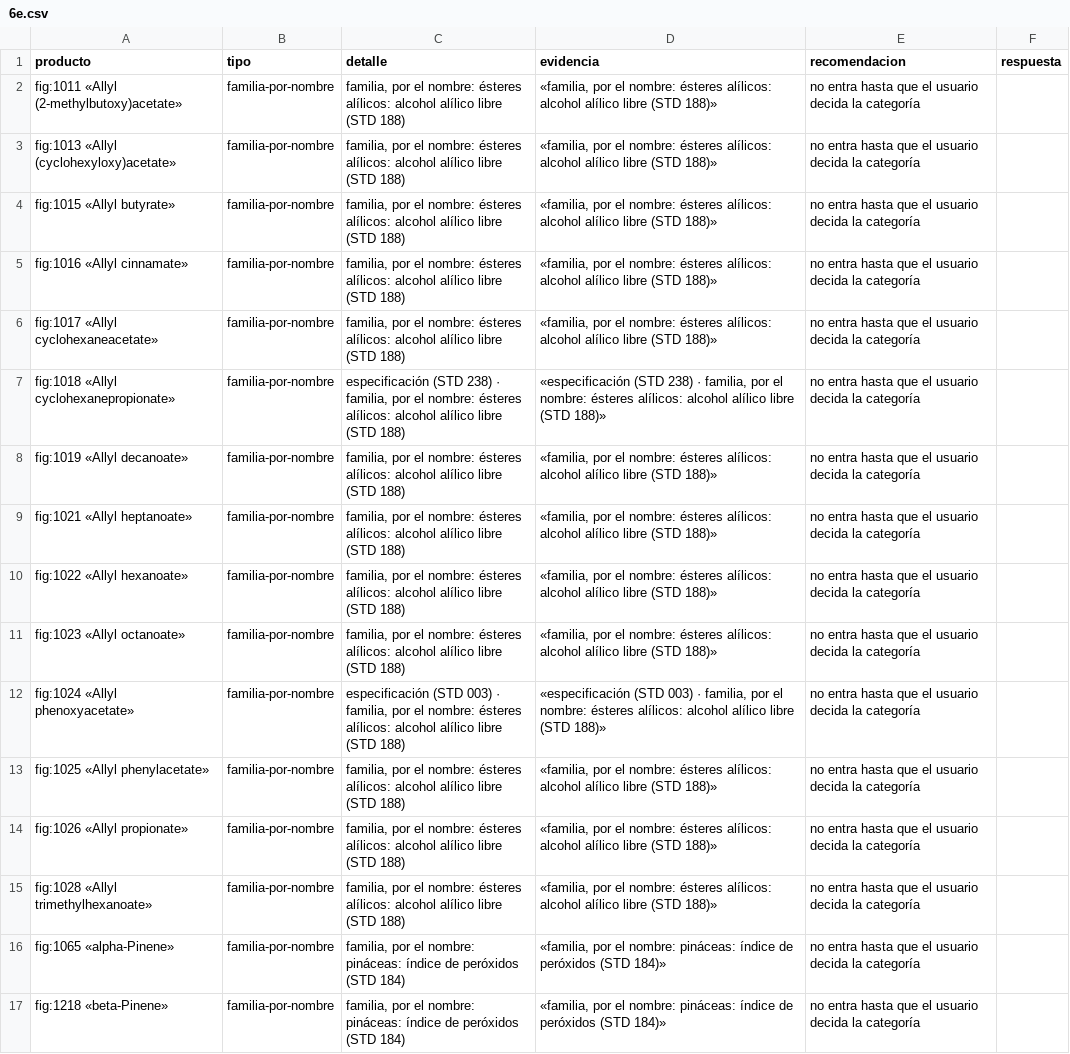
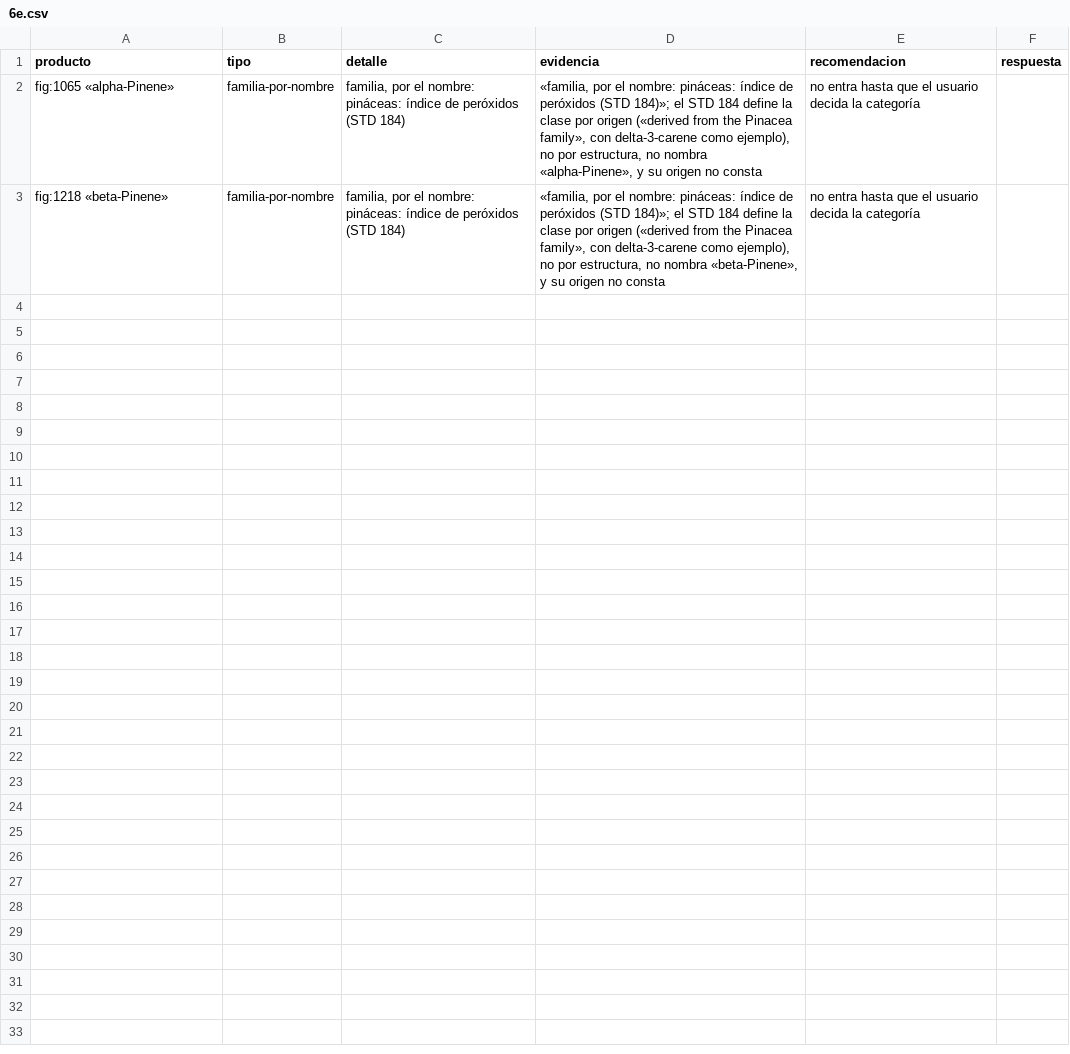
Before and after one commit to smortenax/perfumeria-app, a CSV file: datos/v2/conflictos/6e.csv, drawn as a sheet.

```diff
--- a/datos/v2/conflictos/6e.csv
+++ b/datos/v2/conflictos/6e.csv
@@ -1,17 +1,3 @@
 producto,tipo,detalle,evidencia,recomendacion,respuesta
-fig:1011 «Allyl (2-methylbutoxy)acetate»,familia-por-nombre,"familia, por el nombre: ésteres alílicos: alcohol alílico libre (STD 188)","«familia, por el nombre: ésteres alílicos: alcohol alílico libre (STD 188)»",no entra hasta que el usuario decida la categoría,
-fig:1013 «Allyl (cyclohexyloxy)acetate»,familia-por-nombre,"familia, por el nombre: ésteres alílicos: alcohol alílico libre (STD 188)","«familia, por el nombre: ésteres alílicos: alcohol alílico libre (STD 188)»",no entra hasta que el usuario decida la categoría,
-fig:1015 «Allyl butyrate»,familia-por-nombre,"familia, por el nombre: ésteres alílicos: alcohol alílico libre (STD 188)","«familia, por el nombre: ésteres alílicos: alcohol alílico libre (STD 188)»",no entra hasta que el usuario decida la categoría,
-fig:1016 «Allyl cinnamate»,familia-por-nombre,"familia, por el nombre: ésteres alílicos: alcohol alílico libre (STD 188)","«familia, por el nombre: ésteres alílicos: alcohol alílico libre (STD 188)»",no entra hasta que el usuario decida la categoría,
-fig:1017 «Allyl cyclohexaneacetate»,familia-por-nombre,"familia, por el nombre: ésteres alílicos: alcohol alílico libre (STD 188)","«familia, por el nombre: ésteres alílicos: alcohol alílico libre (STD 188)»",no entra hasta que el usuario decida la categoría,
-fig:1018 «Allyl cyclohexanepropionate»,familia-por-nombre,"especificación (STD 238) · familia, por el nombre: ésteres alílicos: alcohol alílico libre (STD 188)","«especificación (STD 238) · familia, por el nombre: ésteres alílicos: alcohol alílico libre (STD 188)»",no entra hasta que el usuario decida la categoría,
-fig:1019 «Allyl decanoate»,familia-por-nombre,"familia, por el nombre: ésteres alílicos: alcohol alílico libre (STD 188)","«familia, por el nombre: ésteres alílicos: alcohol alílico libre (STD 188)»",no entra hasta que el usuario decida la categoría,
-fig:1021 «Allyl heptanoate»,familia-por-nombre,"familia, por el nombre: ésteres alílicos: alcohol alílico libre (STD 188)","«familia, por el nombre: ésteres alílicos: alcohol alílico libre (STD 188)»",no entra hasta que el usuario decida la categoría,
-fig:1022 «Allyl hexanoate»,familia-por-nombre,"familia, por el nombre: ésteres alílicos: alcohol alílico libre (STD 188)","«familia, por el nombre: ésteres alílicos: alcohol alílico libre (STD 188)»",no entra hasta que el usuario decida la categoría,
-fig:1023 «Allyl octanoate»,familia-por-nombre,"familia, por el nombre: ésteres alílicos: alcohol alílico libre (STD 188)","«familia, por el nombre: ésteres alílicos: alcohol alílico libre (STD 188)»",no entra hasta que el usuario decida la categoría,
-fig:1024 «Allyl phenoxyacetate»,familia-por-nombre,"especificación (STD 003) · familia, por el nombre: ésteres alílicos: alcohol alílico libre (STD 188)","«especificación (STD 003) · familia, por el nombre: ésteres alílicos: alcohol alílico libre (STD 188)»",no entra hasta que el usuario decida la categoría,
-fig:1025 «Allyl phenylacetate»,familia-por-nombre,"familia, por el nombre: ésteres alílicos: alcohol alílico libre (STD 188)","«familia, por el nombre: ésteres alílicos: alcohol alílico libre (STD 188)»",no entra hasta que el usuario decida la categoría,
-fig:1026 «Allyl propionate»,familia-por-nombre,"familia, por el nombre: ésteres alílicos: alcohol alílico libre (STD 188)","«familia, por el nombre: ésteres alílicos: alcohol alílico libre (STD 188)»",no entra hasta que el usuario decida la categoría,
-fig:1028 «Allyl trimethylhexanoate»,familia-por-nombre,"familia, por el nombre: ésteres alílicos: alcohol alílico libre (STD 188)","«familia, por el nombre: ésteres alílicos: alcohol alílico libre (STD 188)»",no entra hasta que el usuario decida la categoría,
-fig:1065 «alpha-Pinene»,familia-por-nombre,"familia, por el nombre: pináceas: índice de peróxidos (STD 184)","«familia, por el nombre: pináceas: índice de peróxidos (STD 184)»",no entra hasta que el usuario decida la categoría,
-fig:1218 «beta-Pinene»,familia-por-nombre,"familia, por el nombre: pináceas: índice de peróxidos (STD 184)","«familia, por el nombre: pináceas: índice de peróxidos (STD 184)»",no entra hasta que el usuario decida la categoría,
+fig:1065 «alpha-Pinene»,familia-por-nombre,"familia, por el nombre: pináceas: índice de peróxidos (STD 184)","«familia, por el nombre: pináceas: índice de peróxidos (STD 184)»; el STD 184 define la clase por origen («derived from the Pinacea family», con delta-3-carene como ejemplo), no por estructura, no nombra «alpha-Pinene», y su origen no consta",no entra hasta que el usuario decida la categoría,
+fig:1218 «beta-Pinene»,familia-por-nombre,"familia, por el nombre: pináceas: índice de peróxidos (STD 184)","«familia, por el nombre: pináceas: índice de peróxidos (STD 184)»; el STD 184 define la clase por origen («derived from the Pinacea family», con delta-3-carene como ejemplo), no por estructura, no nombra «beta-Pinene», y su origen no consta",no entra hasta que el usuario decida la categoría,
```
Also changed, not shown: datos/v2/coberturas.csv, datos/v2/composicion.csv, 19 other files.
